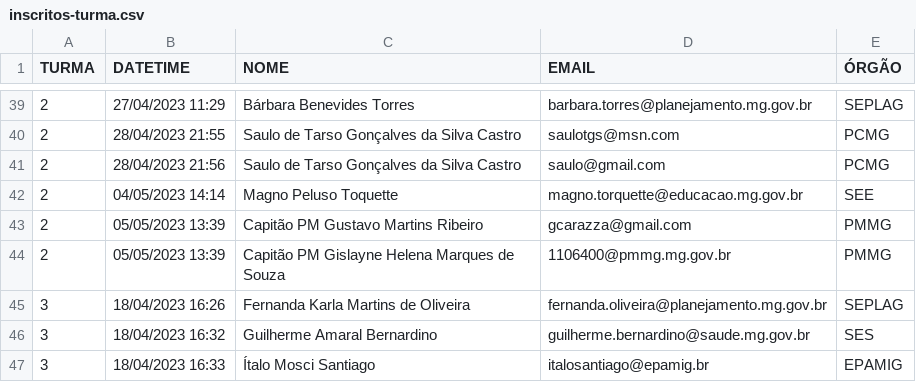
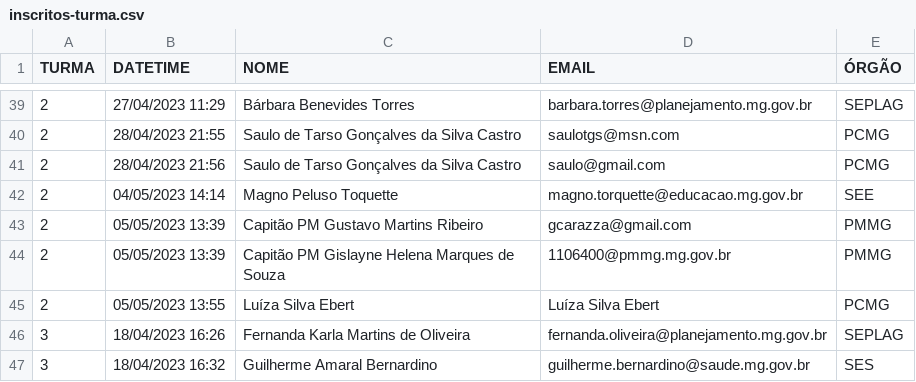
Before and after one commit to transparencia-mg/oficina-semana-controle-2023, a CSV file: inscritos-turma.csv, drawn as a sheet; only a part is shown, gaps mark what is left out; the shorter side is filled out with more unchanged rows.

Commit message:
Update inscritos-turma.csv

```diff
--- a/inscritos-turma.csv
+++ b/inscritos-turma.csv
@@ -44,2 +44,3 @@ TURMA;DATETIME;NOME;EMAIL;ÓRGÃO
 2;05/05/2023 13:39;Capitão PM Gislayne Helena Marques de Souza;1106400@pmmg.mg.gov.br;PMMG
+2;05/05/2023 13:55;Luíza Silva Ebert;Luíza Silva Ebert;PCMG
 3;18/04/2023 16:26;Fernanda Karla Martins de Oliveira;fernanda.oliveira@planejamento.mg.gov.br;SEPLAG
```
